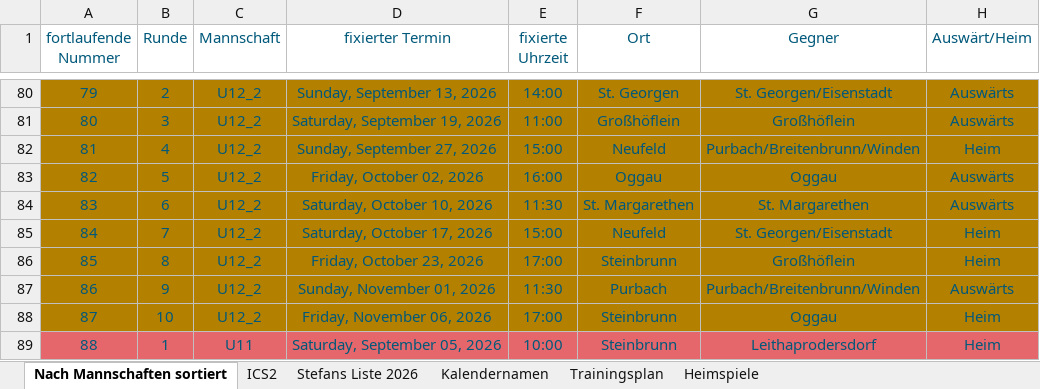
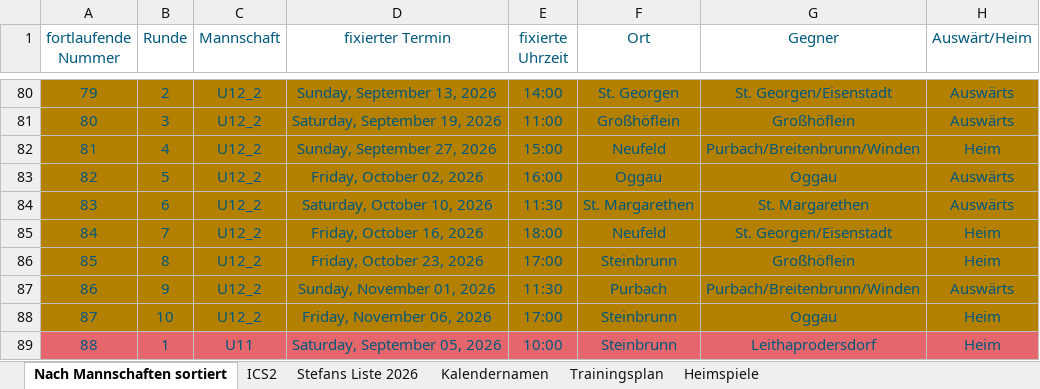
Before and after one commit to dtb-asv/asv-neufeld, an Excel workbook: Excel2/Terminefussball_2026_HerbstV2.0.xlsx, sheet Nach Mannschaften sortiert, drawn as a sheet; only a part is shown, gaps mark what is left out; values as stored, in another font and other column widths than the file's, no borders; the diff names each change by its address in the sheet, - before the commit and + after, or states it on an @@ line.

```diff
--- a/Excel2/Terminefussball_2026_HerbstV2.0.xlsx (sheet Nach Mannschaften sortiert)
+++ b/Excel2/Terminefussball_2026_HerbstV2.0.xlsx (sheet Nach Mannschaften sortiert)
-D85 (fixierter Termin): Saturday, October 17, 2026
+D85 (fixierter Termin): Friday, October 16, 2026
-E85 (fixierte Uhrzeit): 15:00
+E85 (fixierte Uhrzeit): 18:00
```
Also changed, not shown: sheet ICS2, sheet Stefans Liste 2026, 7 other files.
